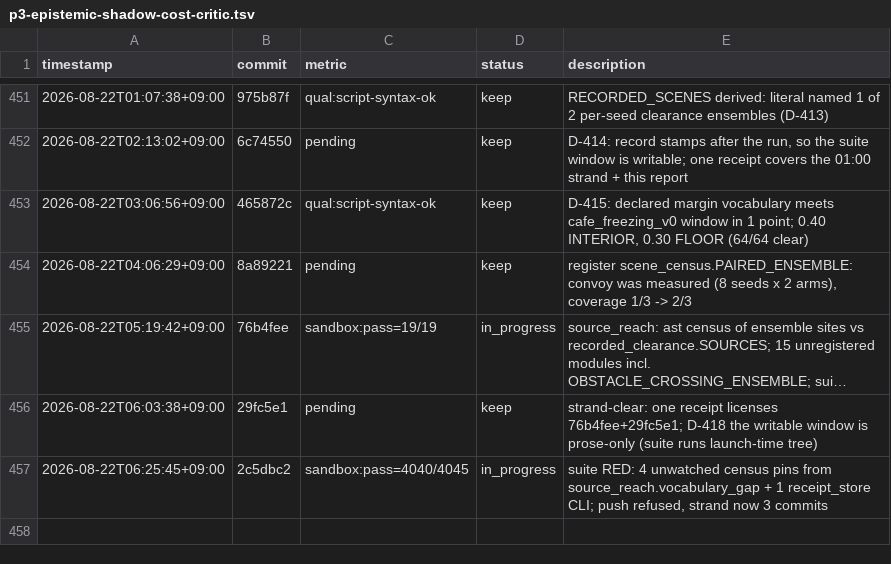
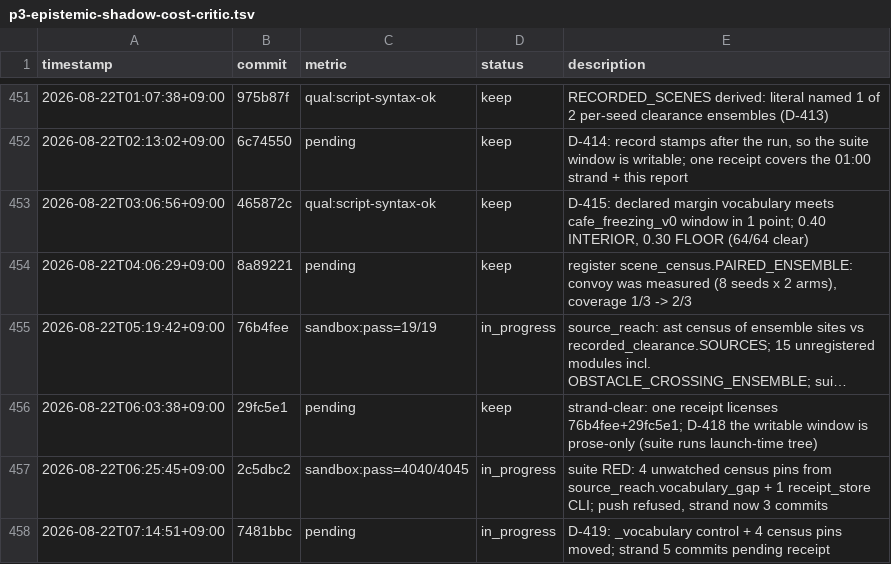
Before and after one commit to Geonhee-LEE/Representation-Aware-MPPI, a TSV file: results/p3-epistemic-shadow-cost-critic.tsv, drawn as a sheet; only a part is shown, gaps mark what is left out; long unchanged cells end in …; the diff names each change by its address in the sheet, - before the commit and + after, or states it on an @@ line.

Commit message:
[auto] D-419: journal + decision + TSV row
TODO: STATE #1 pin-repair-then-push
Phase: P3
Metric: pending

```diff
--- a/results/p3-epistemic-shadow-cost-critic.tsv
+++ b/results/p3-epistemic-shadow-cost-critic.tsv
+row 458: 2026-08-22T07:14:51+09:00 | 7481bbc | pending | in_progress | D-419: _vocabulary control + 4 census pins moved; strand 5 commits pending receipt
```
Also changed, not shown: 2 other files.
